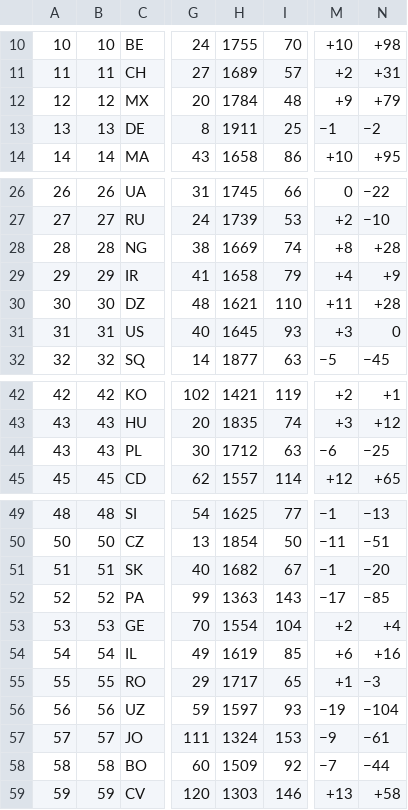
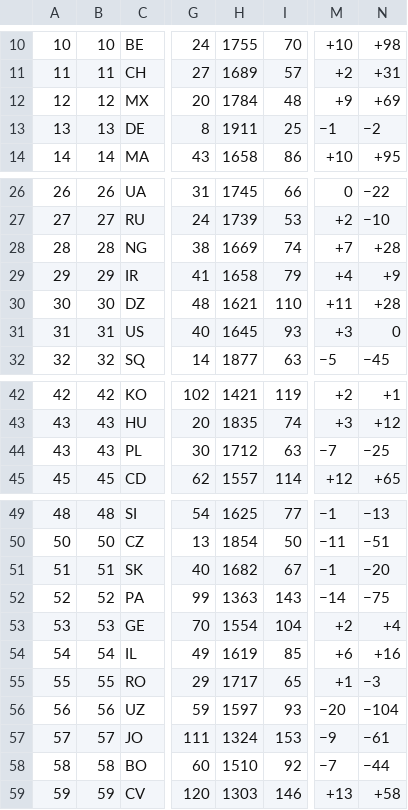
Before and after one commit to v-datos/FIFA_world_cup_2026, a TSV file: data/source_cache/world_football_elo/raw/World.tsv, drawn as a sheet; only a part is shown, gaps mark what is left out; the diff names each change by its address in the sheet, - before the commit and + after, or states it on an @@ line.

```diff
--- a/data/source_cache/world_football_elo/raw/World.tsv
+++ b/data/source_cache/world_football_elo/raw/World.tsv
-N12: +79
+N12: +69
-M28: +8
+M28: +7
-M44: −6
+M44: −7
-M52: −17
+M52: −14
-N52: −85
+N52: −75
-M56: −19
+M56: −20
-H58: 1509
+H58: 1510
```
Also changed, not shown: 5 other files.
